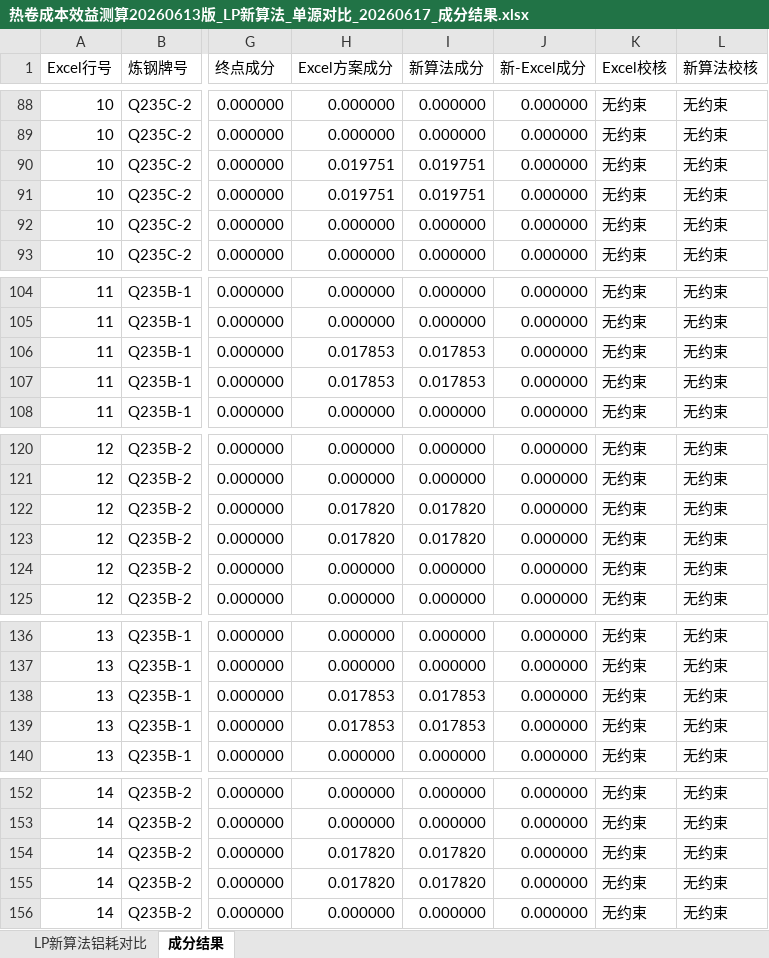
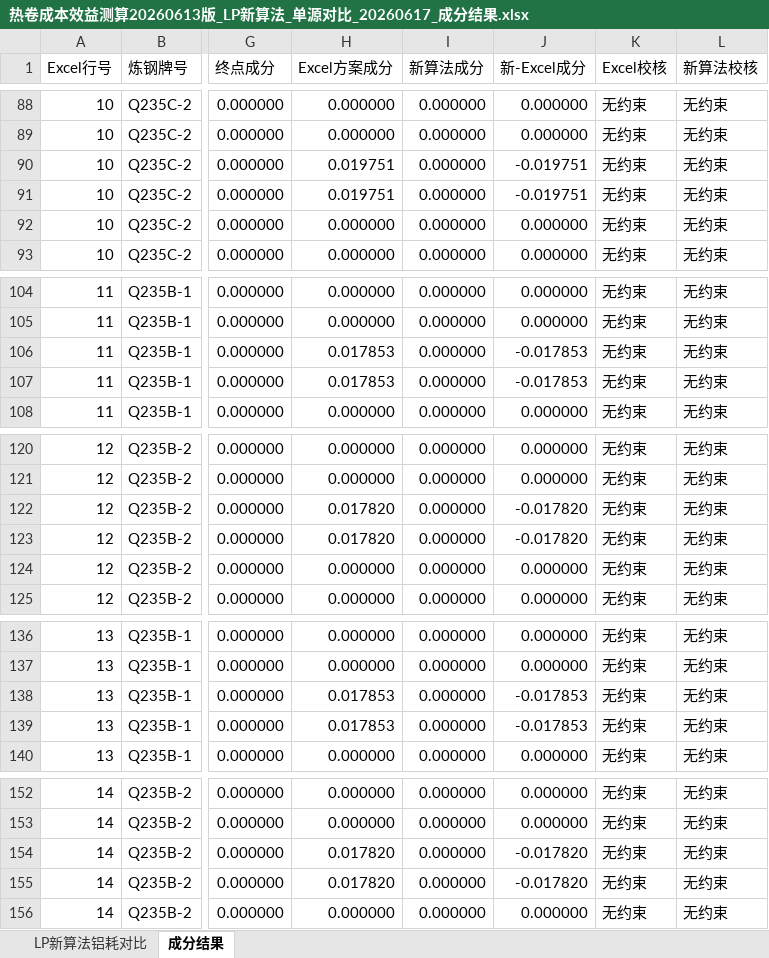
Before and after one commit to MagicXran/alloy_cost_calculation, an Excel workbook: outputs/lp_actual_aluminum/热卷成本效益测算20260613版_LP新算法_单源对比_20260617_成分结果.xlsx, sheet 成分结果, drawn as a sheet; only a part is shown, gaps mark what is left out; values as stored, in another font and other column widths than the file's, no cell formats; the diff covers the shown part only; the diff names each change by its address in the sheet, - before the commit and + after, or states it on an @@ line.

```diff
--- a/outputs/lp_actual_aluminum/热卷成本效益测算20260613版_LP新算法_单源对比_20260617_成分结果.xlsx (sheet 成分结果)
+++ b/outputs/lp_actual_aluminum/热卷成本效益测算20260613版_LP新算法_单源对比_20260617_成分结果.xlsx (sheet 成分结果)
-I90:I91 (新算法成分): 0.019751
+I90:I91 (新算法成分): 0.000000
-J90:J91 (新-Excel成分): 0.000000
+J90:J91 (新-Excel成分): -0.019751
-I106:I107 (新算法成分): 0.017853
+I106:I107 (新算法成分): 0.000000
-J106:J107 (新-Excel成分): 0.000000
+J106:J107 (新-Excel成分): -0.017853
-I122:I123 (新算法成分): 0.017820
+I122:I123 (新算法成分): 0.000000
-J122:J123 (新-Excel成分): 0.000000
+J122:J123 (新-Excel成分): -0.017820
-I138:I139 (新算法成分): 0.017853
+I138:I139 (新算法成分): 0.000000
-J138:J139 (新-Excel成分): 0.000000
+J138:J139 (新-Excel成分): -0.017853
-I154:I155 (新算法成分): 0.017820
+I154:I155 (新算法成分): 0.000000
-J154:J155 (新-Excel成分): 0.000000
+J154:J155 (新-Excel成分): -0.017820
```
Also changed, not shown: 1292 edited cells elsewhere in this sheet, sheet LP新算法铝耗对比, cell formats, alloy-batch-template-v1.xlsx, 6 other files.
